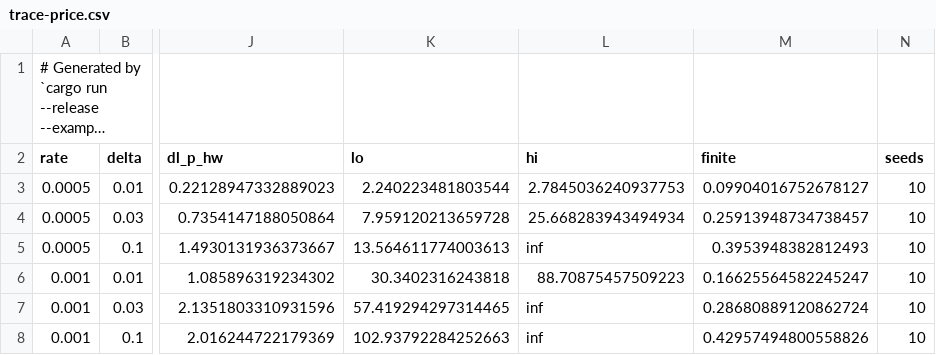
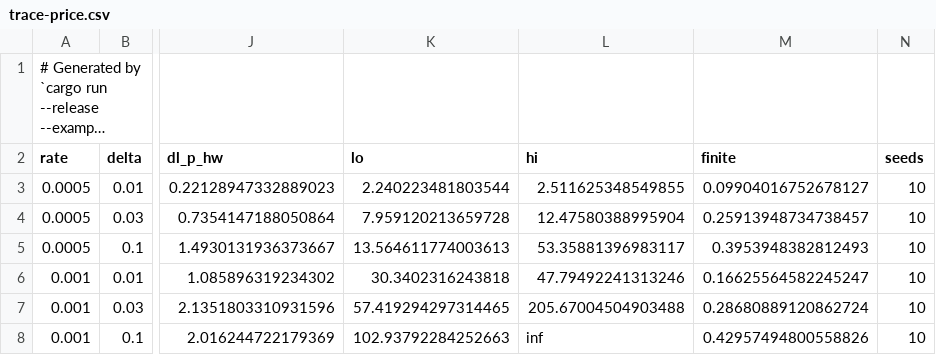
Before and after one commit to servingQ/serving-queue-theory, a CSV file: paper/sim/data/trace-price.csv, drawn as a sheet; only a part is shown, gaps mark what is left out; long unchanged cells end in …; the diff names each change by its address in the sheet, - before the commit and + after, or states it on an @@ line.

```diff
--- a/paper/sim/data/trace-price.csv
+++ b/paper/sim/data/trace-price.csv
-L3 (hi): 2.7845036240937753
+L3 (hi): 2.511625348549855
-L4 (hi): 25.668283943494934
+L4 (hi): 12.47580388995904
-L5 (hi): inf
+L5 (hi): 53.35881396983117
-L6 (hi): 88.70875457509223
+L6 (hi): 47.79492241313246
-L7 (hi): inf
+L7 (hi): 205.67004504903488
```
Also changed, not shown: 54 other files.
